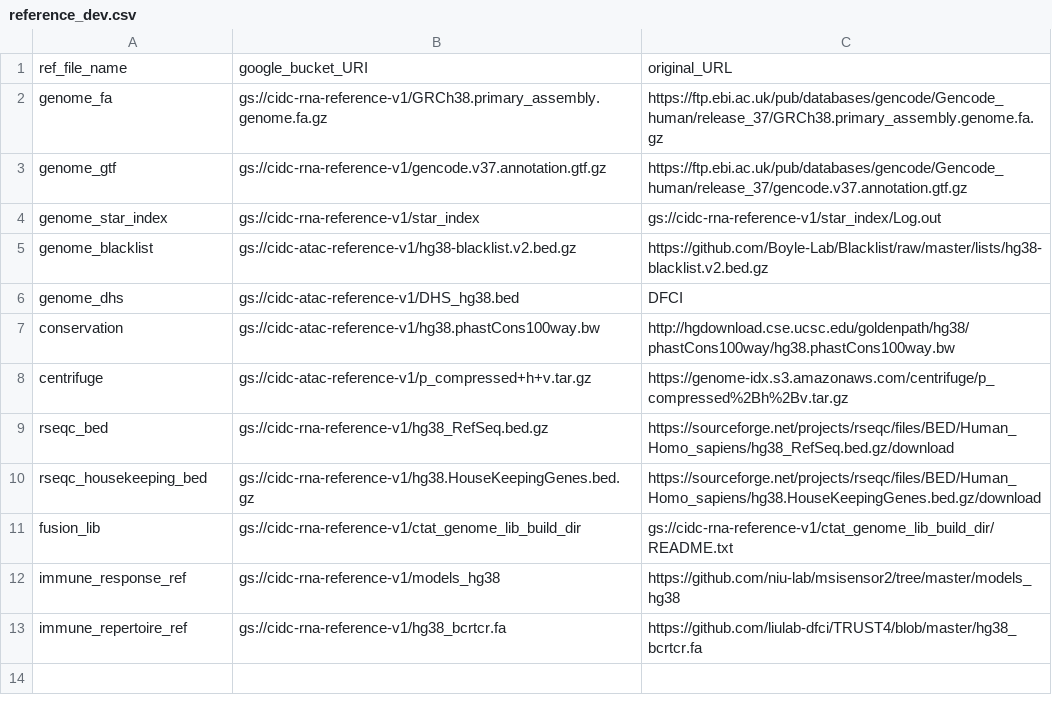
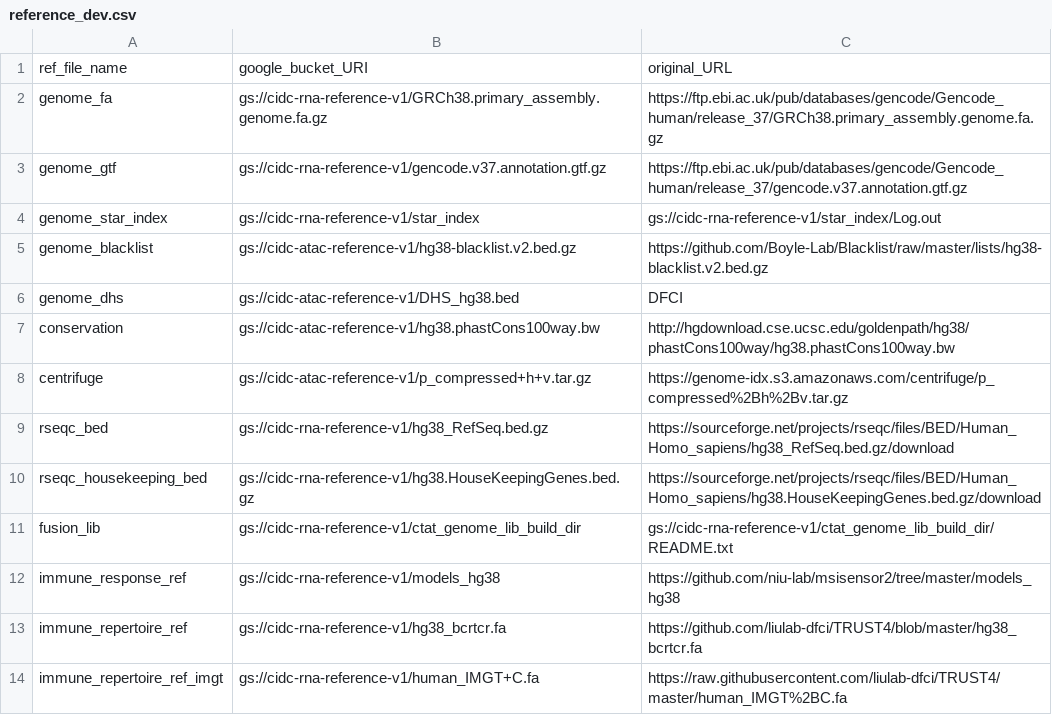
Before and after one commit to NCI-CIDC/cidc_rnaseq2_releases, a CSV file: config/reference_dev.csv, drawn as a sheet; the diff names each change by its address in the sheet, - before the commit and + after, or states it on an @@ line.

Commit message:
Made updates to the immune repertoire module to make it functional within the pipeline

```diff
--- a/config/reference_dev.csv
+++ b/config/reference_dev.csv
+row 14: immune_repertoire_ref_imgt | gs://cidc-rna-reference-v1/human_IMGT+C.fa | https://raw.githubusercontent.com/liulab-dfci/TRUST4/master/human_IMGT%2BC.fa
```
Also changed, not shown: 5 other files.
